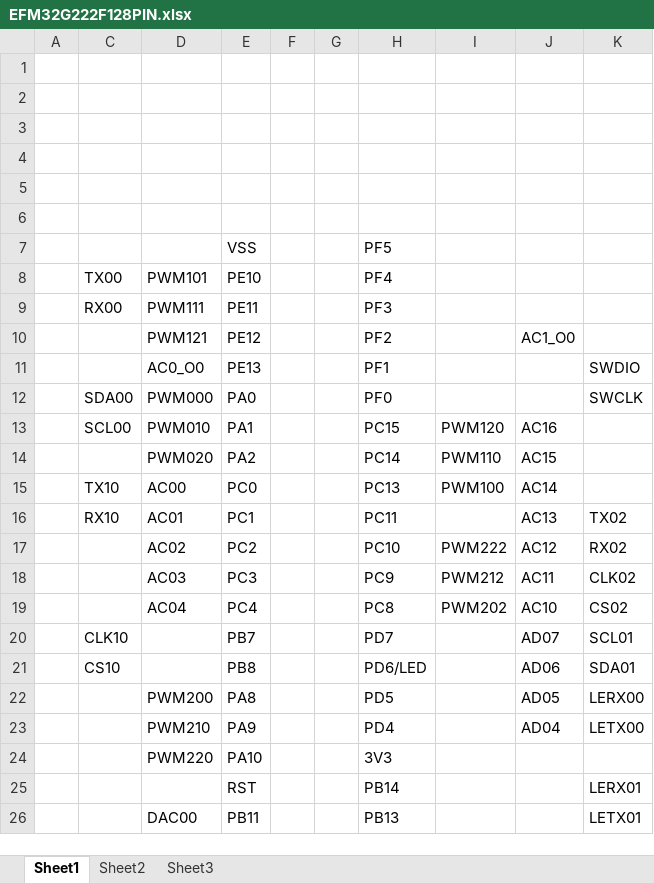
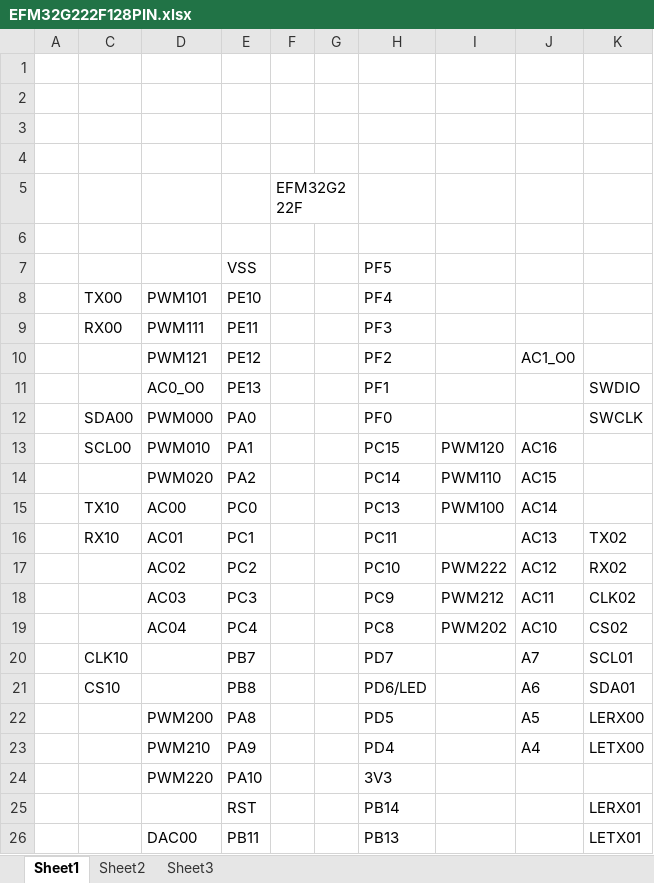
Before and after one commit to huaweiwx/ARDUINO_EFM32, an Excel workbook: hardware/arm/EFM32/variants/efm32g222f/doc/EFM32G222F128PIN.xlsx, sheet Sheet1, drawn as a sheet; values as stored, in another font and other column widths than the file's, no cell formats; the diff names each change by its address in the sheet, - before the commit and + after, or states it on an @@ line.

```diff
--- a/hardware/arm/EFM32/variants/efm32g222f/doc/EFM32G222F128PIN.xlsx (sheet Sheet1)
+++ b/hardware/arm/EFM32/variants/efm32g222f/doc/EFM32G222F128PIN.xlsx (sheet Sheet1)
-F5: (empty)
+F5: EFM32G222F
+F5:G5 merged
-J20: AD07
+J20: A7
-J21: AD06
+J21: A6
-J22: AD05
+J22: A5
-J23: AD04
+J23: A4
```
Also changed, not shown: cell formats, 15 other files.
